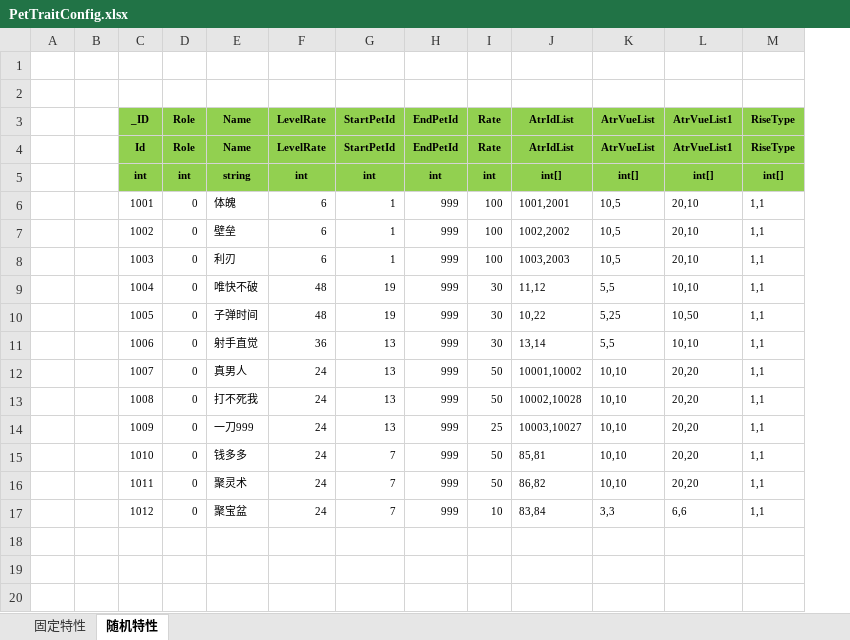
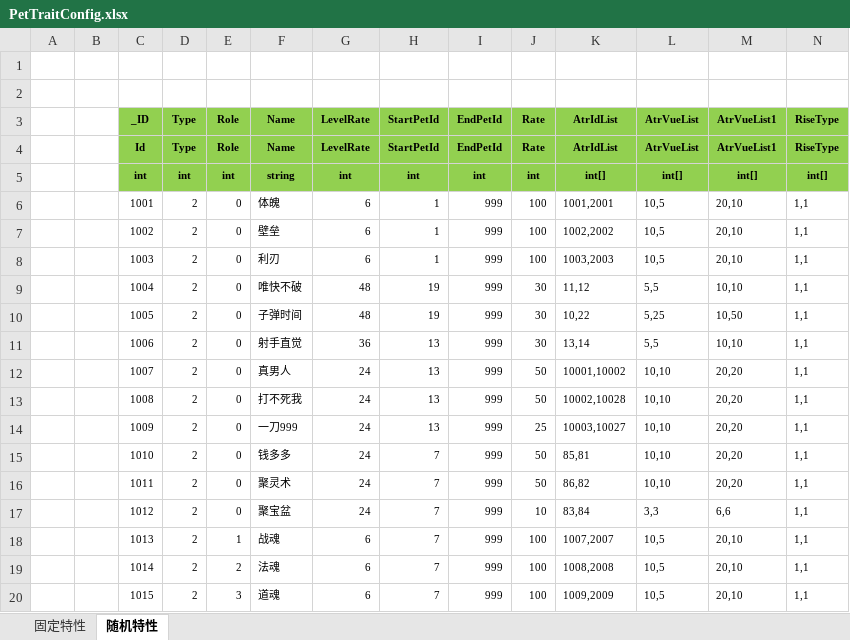
Before and after one commit to wokanjianyang/legend2, an Excel workbook: Excel/PetTraitConfig.xlsx, sheet 随机特性, drawn as a sheet; only a part is shown; values as stored, in another font and other column widths than the file's, no borders; rows hold the shown columns only; the diff names each change by its address in the sheet, - before the commit and + after, or states it on an @@ line.

```diff
--- a/Excel/PetTraitConfig.xlsx (sheet 随机特性)
+++ b/Excel/PetTraitConfig.xlsx (sheet 随机特性)
+column D (Type), rows 4-17: Type | int | 2 | 2 | 2 | 2 | 2 | 2 | 2 | 2 | 2 | 2 | 2 | 2
+row 18:  |  | 1013 | 2 | 1 | 战魂 | 6 | 7 | 999 | 100 | 1007,2007 | 10,5 | 20,10 | 1,1
+row 19:  |  | 1014 | 2 | 2 | 法魂 | 6 | 7 | 999 | 100 | 1008,2008 | 10,5 | 20,10 | 1,1
+row 20:  |  | 1015 | 2 | 3 | 道魂 | 6 | 7 | 999 | 100 | 1009,2009 | 10,5 | 20,10 | 1,1
```
Also changed, not shown: sheet 固定特性, formulas that keep their value, Excel/PetConfig.xlsx, 8 other files.
